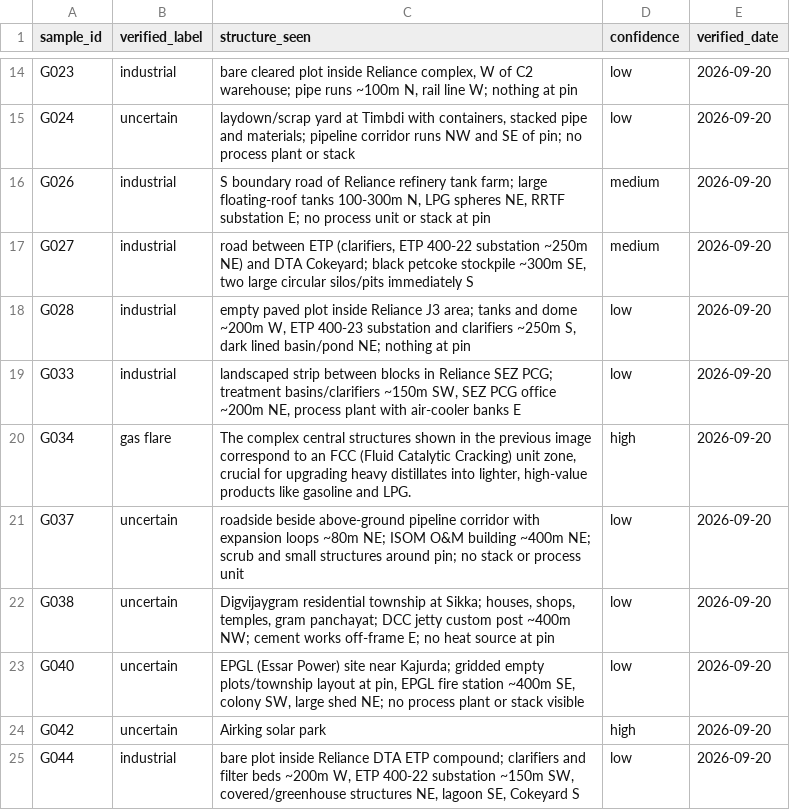
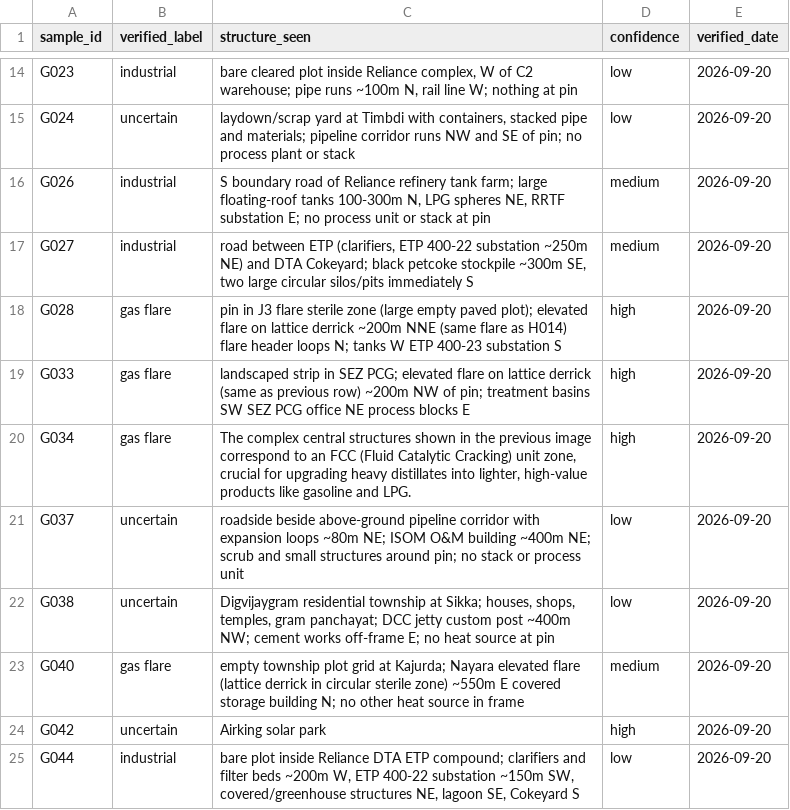
Before and after one commit to mohammedmasalawal/SIH, a CSV file: training/data/gold_verified1.csv, drawn as a sheet; only a part is shown, gaps mark what is left out; the diff covers the shown part only.

```diff
--- a/training/data/gold_verified1.csv
+++ b/training/data/gold_verified1.csv
@@ -17,4 +17,4 @@ G026,industrial,"S boundary road of Reliance refinery tank farm; large floating-
 G027,industrial,"road between ETP (clarifiers, ETP 400-22 substation ~250m NE) and DTA Cokeyard; black petcoke stockpile ~300m SE, two large circular silos/pits immediately S",medium,2026-09-20
-G028,industrial,"empty paved plot inside Reliance J3 area; tanks and dome ~200m W, ETP 400-23 substation and clarifiers ~250m S, dark lined basin/pond NE; nothing at pin",low,2026-09-20
-G033,industrial,"landscaped strip between blocks in Reliance SEZ PCG; treatment basins/clarifiers ~150m SW, SEZ PCG office ~200m NE, process plant with air-cooler banks E",low,2026-09-20
+G028,gas flare ,pin in J3 flare sterile zone (large empty paved plot); elevated flare on lattice derrick ~200m NNE (same flare as H014) flare header loops N; tanks W ETP 400-23 substation S,high,2026-09-20
+G033,gas flare,landscaped strip in SEZ PCG; elevated flare on lattice derrick (same as previous row) ~200m NW of pin; treatment basins SW SEZ PCG office NE process blocks E,high,2026-09-20
 G034,gas flare,"The complex central structures shown in the previous image correspond to an FCC (Fluid Catalytic Cracking) unit zone, crucial for upgrading heavy distillates into lighter, high-value products like gasoline and LPG.",high,2026-09-20
@@ -22,3 +22,3 @@ G037,uncertain,roadside beside above-ground pipeline corridor with expansion loo
 G038,uncertain,"Digvijaygram residential township at Sikka; houses, shops, temples, gram panchayat; DCC jetty custom post ~400m NW; cement works off-frame E; no heat source at pin",low,2026-09-20
-G040,uncertain,"EPGL (Essar Power) site near Kajurda; gridded empty plots/township layout at pin, EPGL fire station ~400m SE, colony SW, large shed NE; no process plant or stack visible",low,2026-09-20
+G040,gas flare ,empty township plot grid at Kajurda; Nayara elevated flare (lattice derrick in circular sterile zone) ~550m E covered storage building N; no other heat source in frame,medium,2026-09-20
 G042,uncertain,Airking solar park,high,2026-09-20
```
Also changed, not shown: 18 edited cells elsewhere in this file, 6 other files.
